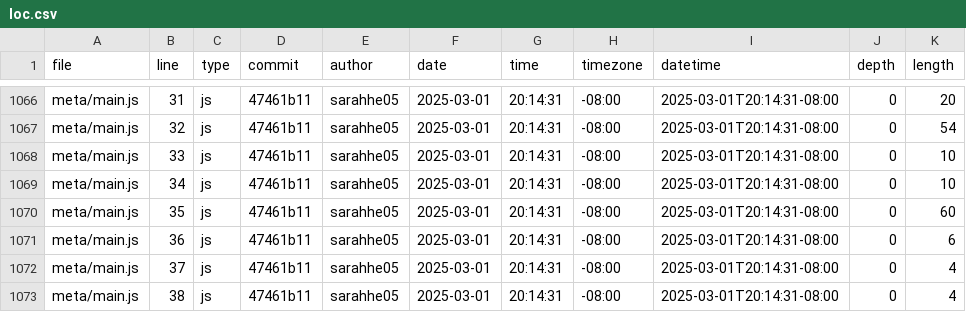
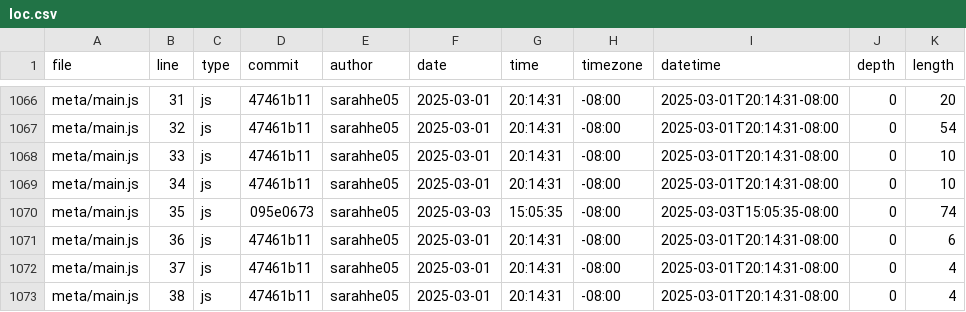
Before and after one commit to sarahhe05/dsc106-lab1-portfolio, a CSV file: meta/loc.csv, drawn as a sheet; only a part is shown, gaps mark what is left out.

```diff
--- a/meta/loc.csv
+++ b/meta/loc.csv
@@ -1069,3 +1069,3 @@ meta/main.js,33,js,47461b11,sarahhe05,2025-03-01,20:14:31,-08:00,2025-03-01T20:1
 meta/main.js,34,js,47461b11,sarahhe05,2025-03-01,20:14:31,-08:00,2025-03-01T20:14:31-08:00,0,10
-meta/main.js,35,js,47461b11,sarahhe05,2025-03-01,20:14:31,-08:00,2025-03-01T20:14:31-08:00,0,60
+meta/main.js,35,js,095e0673,sarahhe05,2025-03-03,15:05:35,-08:00,2025-03-03T15:05:35-08:00,0,74
 meta/main.js,36,js,47461b11,sarahhe05,2025-03-01,20:14:31,-08:00,2025-03-01T20:14:31-08:00,0,6
```
